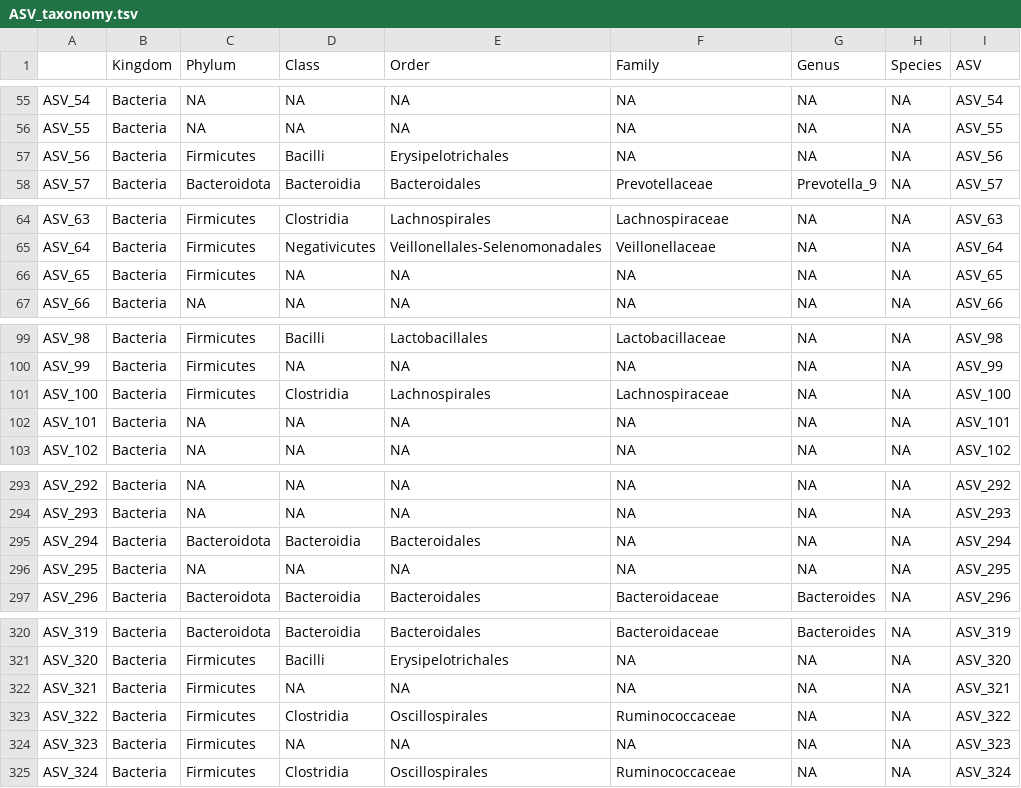
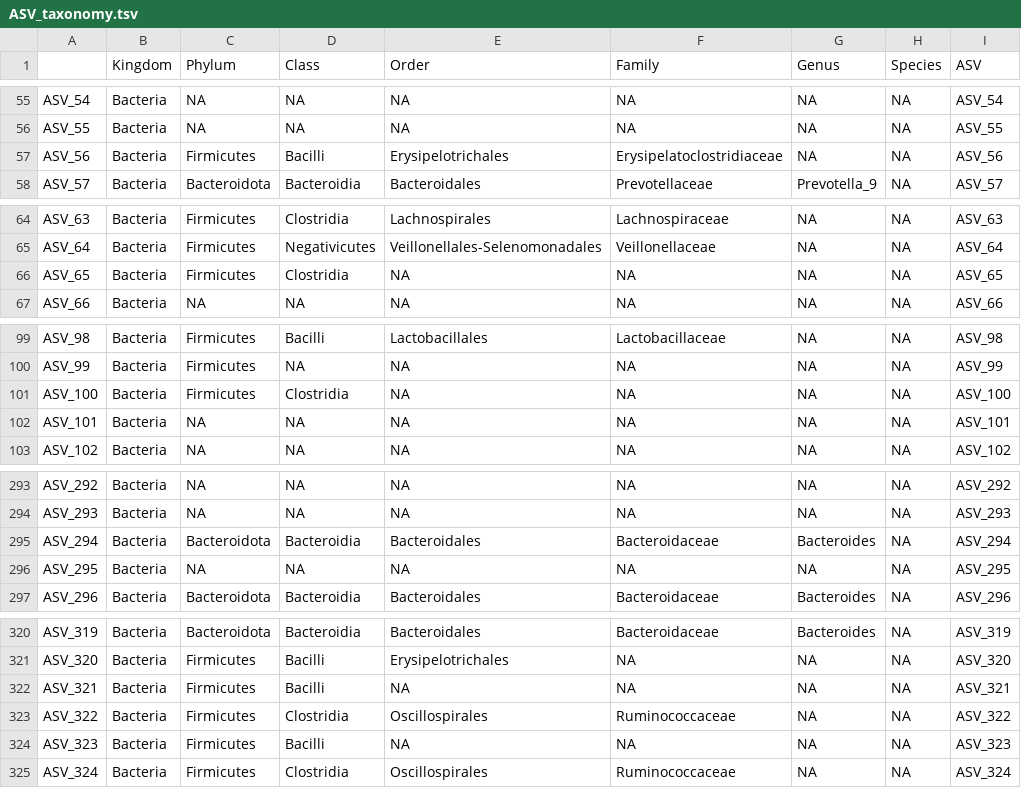
Before and after one commit to lunaeresta/BIOMI6300_Project2, a TSV file: data/ASV_taxonomy.tsv, drawn as a sheet; only a part is shown, gaps mark what is left out; the diff covers the shown part only; the diff names each change by its address in the sheet, - before the commit and + after, or states it on an @@ line.

```diff
--- a/data/ASV_taxonomy.tsv
+++ b/data/ASV_taxonomy.tsv
-F57 (Family): NA
+F57 (Family): Erysipelatoclostridiaceae
-D66 (Class): NA
+D66 (Class): Clostridia
-E101 (Order): Lachnospirales
+E101 (Order): NA
-F101 (Family): Lachnospiraceae
+F101 (Family): NA
-F295 (Family): NA
+F295 (Family): Bacteroidaceae
-G295 (Genus): NA
+G295 (Genus): Bacteroides
-D322 (Class): NA
+D322 (Class): Bacilli
-D324 (Class): NA
+D324 (Class): Bacilli
```
Also changed, not shown: 35 edited cells elsewhere in this file.
